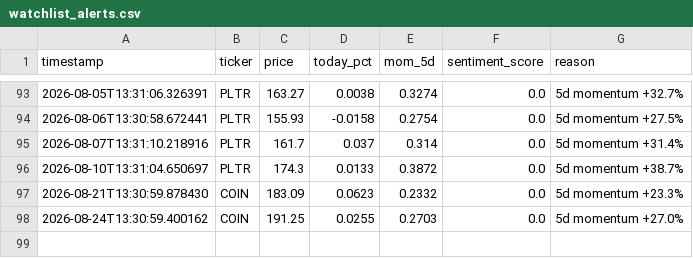
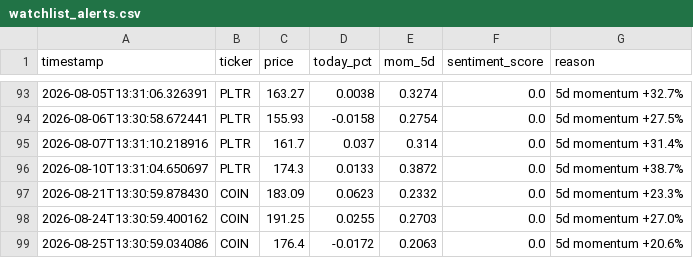
Before and after one commit to Tyler-Morton/BeatTheComp, a CSV file: watchlist_alerts.csv, drawn as a sheet; only a part is shown, gaps mark what is left out; the diff names each change by its address in the sheet, - before the commit and + after, or states it on an @@ line.

```diff
--- a/watchlist_alerts.csv
+++ b/watchlist_alerts.csv
+row 99: 2026-08-25T13:30:59.034086 | COIN | 176.4 | -0.0172 | 0.2063 | 0.0 | 5d momentum +20.6%
```
Also changed, not shown: daily_log.csv, regime_log.csv, 2 other files.
